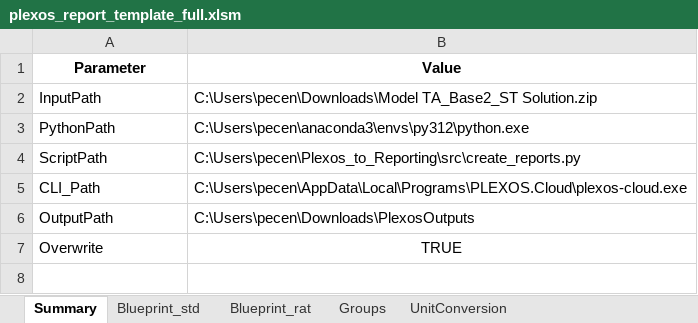
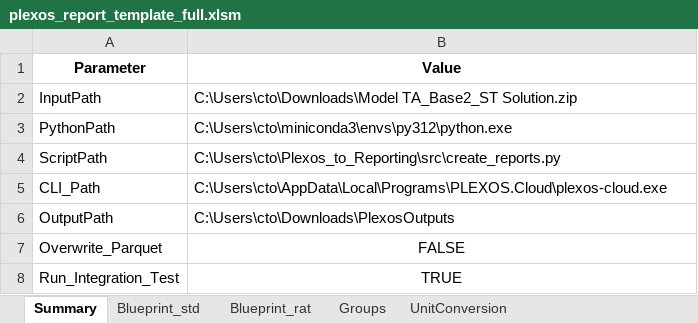
Before and after one commit to pecenak21/Plexos_to_reporting, an Excel workbook: template/plexos_report_template_full.xlsm, sheet Summary, drawn as a sheet; values as stored, in another font and other column widths than the file's, no borders; charts and pictures not drawn; addresses are those after the commit; the diff names each change by its address in the sheet, - before the commit and + after, or states it on an @@ line.

```diff
--- a/template/plexos_report_template_full.xlsm (sheet Summary)
+++ b/template/plexos_report_template_full.xlsm (sheet Summary)
-B2 (Value): C:\Users\pecen\Downloads\Model TA_Base2_ST Solution.zip
+B2 (Value): C:\Users\cto\Downloads\Model TA_Base2_ST Solution.zip
-B3 (Value): C:\Users\pecen\anaconda3\envs\py312\python.exe
+B3 (Value): C:\Users\cto\miniconda3\envs\py312\python.exe
-B4 (Value): C:\Users\pecen\Plexos_to_Reporting\src\create_reports.py
+B4 (Value): C:\Users\cto\Plexos_to_Reporting\src\create_reports.py
-B5 (Value): C:\Users\pecen\AppData\Local\Programs\PLEXOS.Cloud\plexos-cloud.exe
+B5 (Value): C:\Users\cto\AppData\Local\Programs\PLEXOS.Cloud\plexos-cloud.exe
-B6 (Value): C:\Users\pecen\Downloads\PlexosOutputs
+B6 (Value): C:\Users\cto\Downloads\PlexosOutputs
+row 7: Overwrite_Parquet | FALSE
-A8 (Parameter): Overwrite
+A8 (Parameter): Run_Integration_Test
```
Also changed, not shown: sheet Blueprint_std, charts or pictures, 3 other files.
